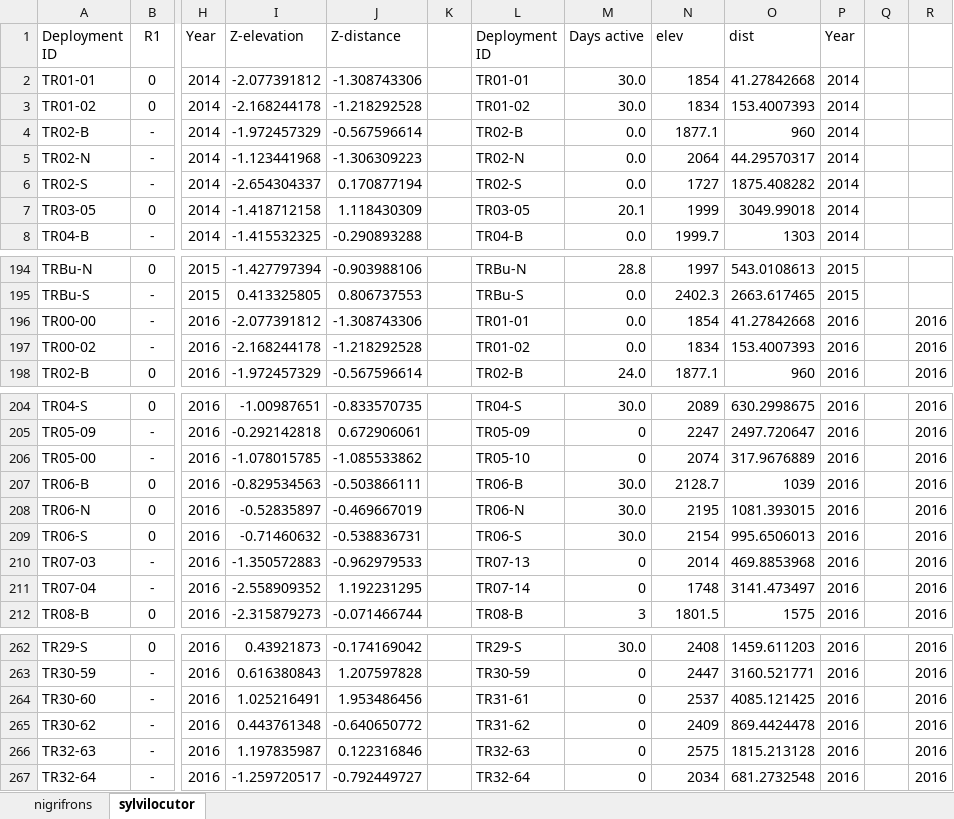
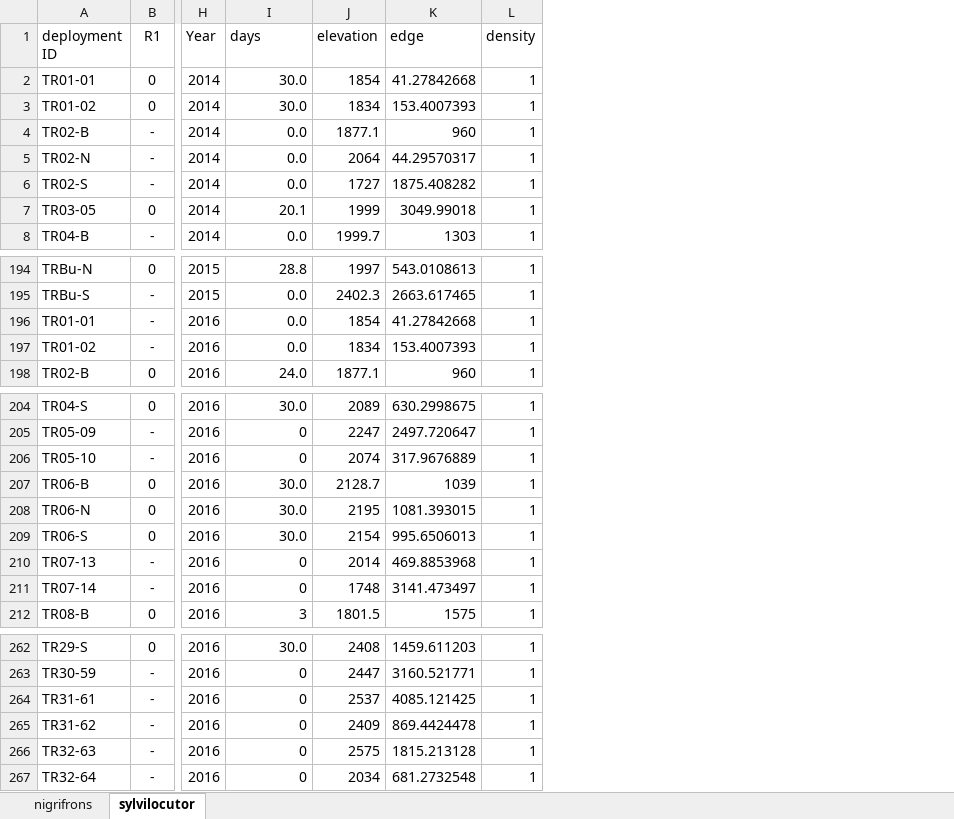
Before and after one commit to zipkinlab/Farr_etal_2022_ConsBiol, an Excel workbook: DataFormat/RawData/Data_Nyungwe_nig_sylv_April_1.xlsx, sheet sylvilocutor, drawn as a sheet; only a part is shown, gaps mark what is left out; values as stored, in another font and other column widths than the file's, no borders; removed rows and columns are numbered as before the commit, all else as after; the diff covers the shown part only; the diff names each change by its address in the sheet, - before the commit and + after, or states it on an @@ line.

```diff
--- a/DataFormat/RawData/Data_Nyungwe_nig_sylv_April_1.xlsx (sheet sylvilocutor)
+++ b/DataFormat/RawData/Data_Nyungwe_nig_sylv_April_1.xlsx (sheet sylvilocutor)
-column I (Z-elevation), rows 2-8: -2.077391812 | -2.168244178 | -1.972457329 | -1.123441968 | -2.654304337 | -1.418712158 | -1.415532325; rows 194-198: -1.427797394 | 0.413325805 | -2.077391812 | -2.168244178 | -1.972457329; rows 204-212: -1.00987651 | -0.292142818 | -1.078015785 | -0.829534563 | -0.52835897 | -0.71460632 | -1.350572883 | -2.558909352 | -2.315879273; rows 262-267: 0.43921873 | 0.616380843 | 1.025216491 | 0.443761348 | 1.197835987 | -1.259720517
-column J (Z-distance), rows 2-8: -1.308743306 | -1.218292528 | -0.567596614 | -1.306309223 | 0.170877194 | 1.118430309 | -0.290893288; rows 194-198: -0.903988106 | 0.806737553 | -1.308743306 | -1.218292528 | -0.567596614; rows 204-212: -0.833570735 | 0.672906061 | -1.085533862 | -0.503866111 | -0.469667019 | -0.538836731 | -0.962979533 | 1.192231295 | -0.071466744; rows 262-267: -0.174169042 | 1.207597828 | 1.953486456 | -0.640650772 | 0.122316846 | -0.792449727
-column K, empty
-column L (Deployment ID), rows 2-8: TR01-01 | TR01-02 | TR02-B | TR02-N | TR02-S | TR03-05 | TR04-B; rows 194-198: TRBu-N | TRBu-S | TR01-01 | TR01-02 | TR02-B; rows 204-212: TR04-S | TR05-09 | TR05-10 | TR06-B | TR06-N | TR06-S | TR07-13 | TR07-14 | TR08-B; rows 262-267: TR29-S | TR30-59 | TR31-61 | TR31-62 | TR32-63 | TR32-64
-column P (Year), rows 2-8: all 2014; rows 194-198: 2015 | 2015 | 2016 | 2016 | 2016; rows 204-212: all 2016; rows 262-267: all 2016
-column Q, empty
-column R, rows 196-198: all 2016; rows 204-212: all 2016; rows 262-267: all 2016
+column L (density), rows 2-8: all 1; rows 194-198: all 1; rows 204-212: all 1; rows 262-267: all 1
-A1: Deployment ID
+A1: deployment ID
-I1: Days active
+I1: days
-J1: elev
+J1: elevation
-K1: dist
+K1: edge
-A196 (deployment ID): TR00-00
+A196 (deployment ID): TR01-01
-A197 (deployment ID): TR00-02
+A197 (deployment ID): TR01-02
-A206 (deployment ID): TR05-00
+A206 (deployment ID): TR05-10
-A210 (deployment ID): TR07-03
+A210 (deployment ID): TR07-13
-A211 (deployment ID): TR07-04
+A211 (deployment ID): TR07-14
-A264 (deployment ID): TR30-60
+A264 (deployment ID): TR31-61
-A265 (deployment ID): TR30-62
+A265 (deployment ID): TR31-62
```
Also changed, not shown: 27 edited cells elsewhere in this sheet, sheet nigrifrons, DataFormat/RawData/Data_Bwindi_nig_sylv_Nov18.xlsx, DataFormat/RawData/Data_Nouabale_Ndoki_all_Nov18_Aug10.xlsx, 35 other files.
